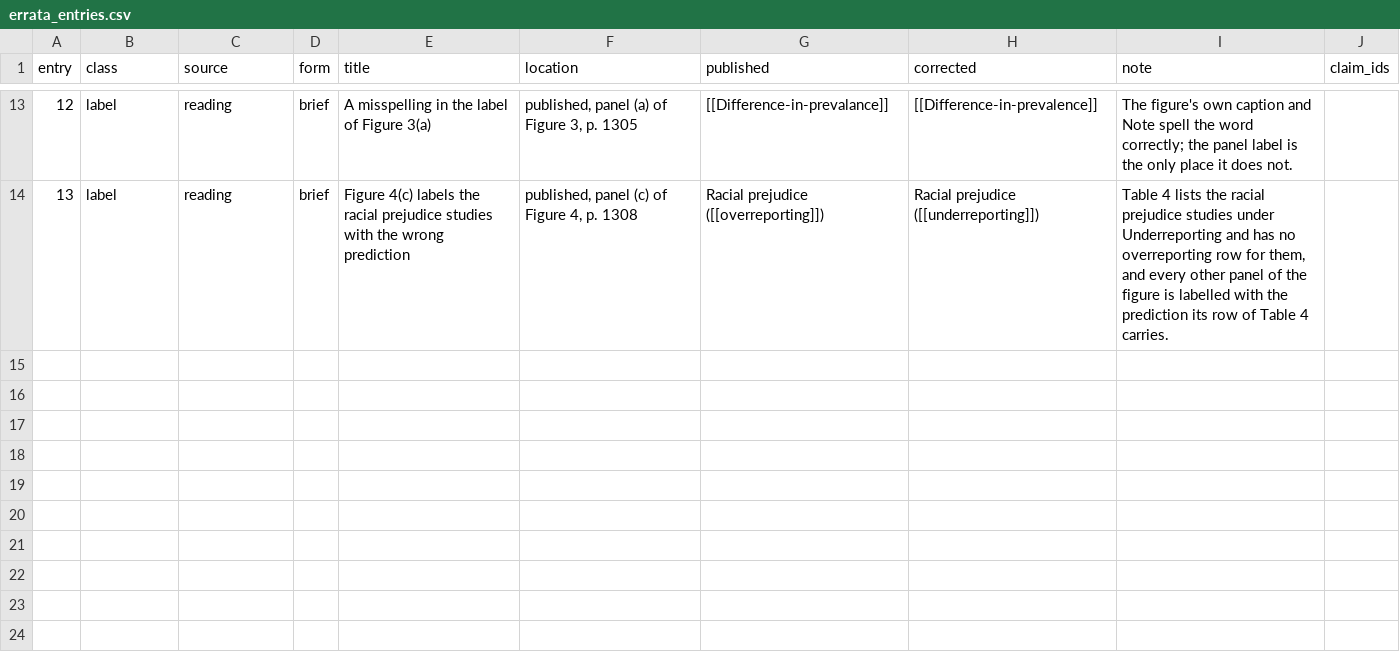
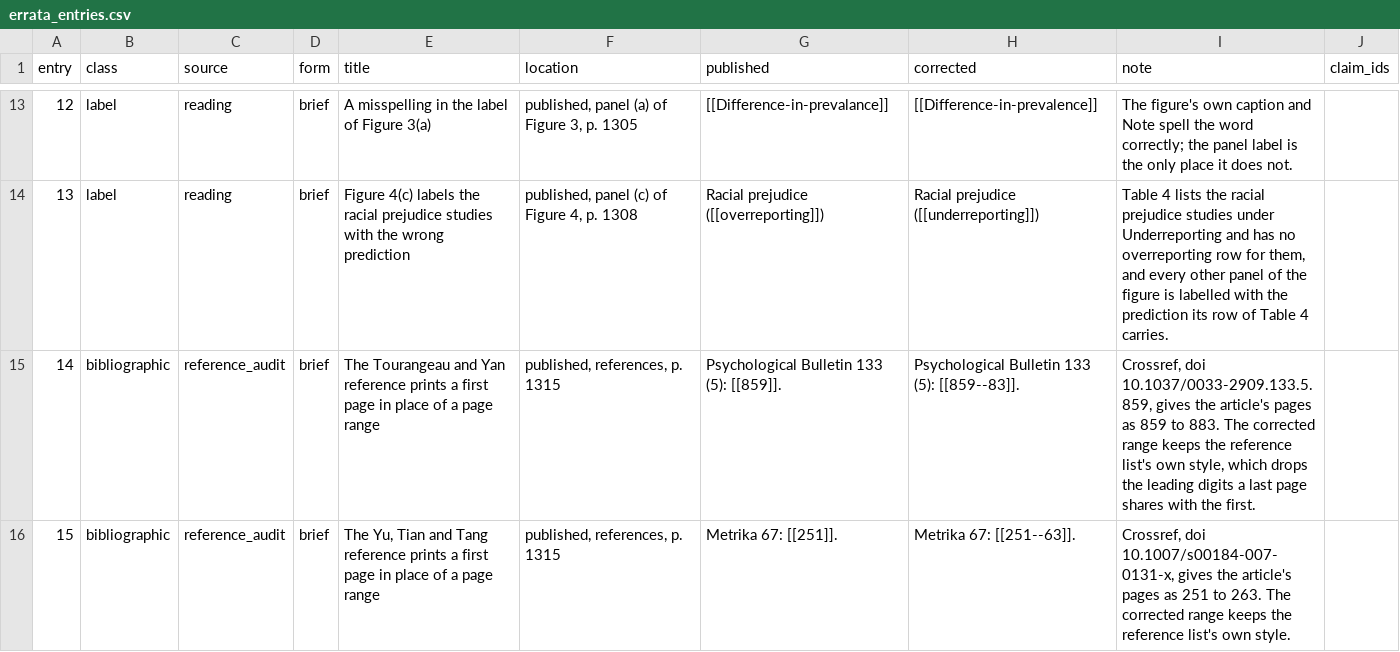
Before and after one commit to active-maintenance-aec/blair_coppock_moor_2020, a CSV file: errata_entries.csv, drawn as a sheet; only a part is shown, gaps mark what is left out.

```diff
--- a/errata_entries.csv
+++ b/errata_entries.csv
@@ -14 +14,3 @@ entry,class,source,form,title,location,published,corrected,note,claim_ids
 13,label,reading,brief,Figure 4(c) labels the racial prejudice studies with the wrong prediction,"published, panel (c) of Figure 4, p. 1308",Racial prejudice ([[overreporting]]),Racial prejudice ([[underreporting]]),"Table 4 lists the racial prejudice studies under Underreporting and has no overreporting row for them, and every other panel of the figure is labelled with the prediction its row of Table 4 carries.",
+14,bibliographic,reference_audit,brief,The Tourangeau and Yan reference prints a first page in place of a page range,"published, references, p. 1315",Psychological Bulletin 133 (5): [[859]].,Psychological Bulletin 133 (5): [[859--83]].,"Crossref, doi 10.1037/0033-2909.133.5.859, gives the article's pages as 859 to 883. The corrected range keeps the reference list's own style, which drops the leading digits a last page shares with the first.",
+15,bibliographic,reference_audit,brief,"The Yu, Tian and Tang reference prints a first page in place of a page range","published, references, p. 1315",Metrika 67: [[251]].,Metrika 67: [[251--63]].,"Crossref, doi 10.1007/s00184-007-0131-x, gives the article's pages as 251 to 263. The corrected range keeps the reference list's own style.",
```
Also changed, not shown: 2 other files.
